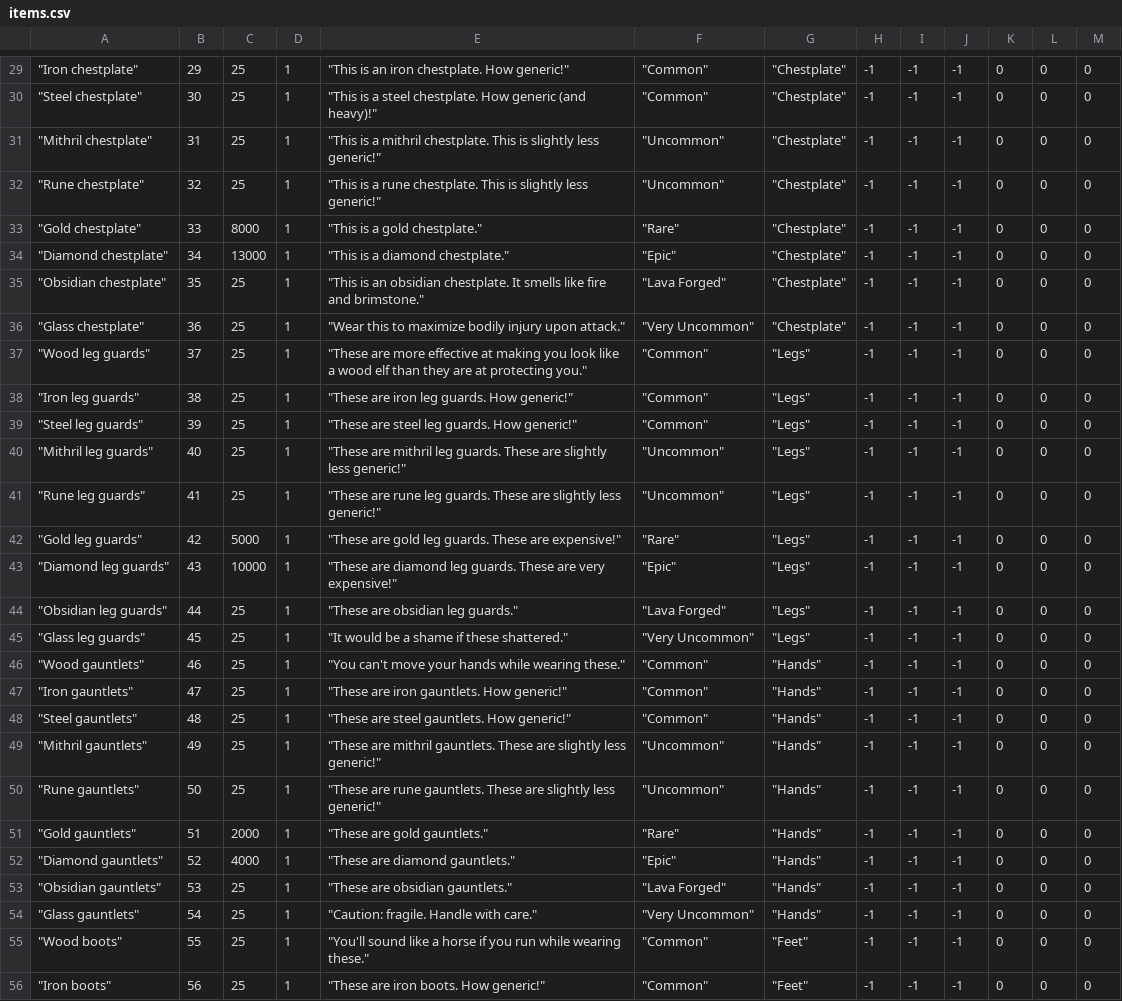
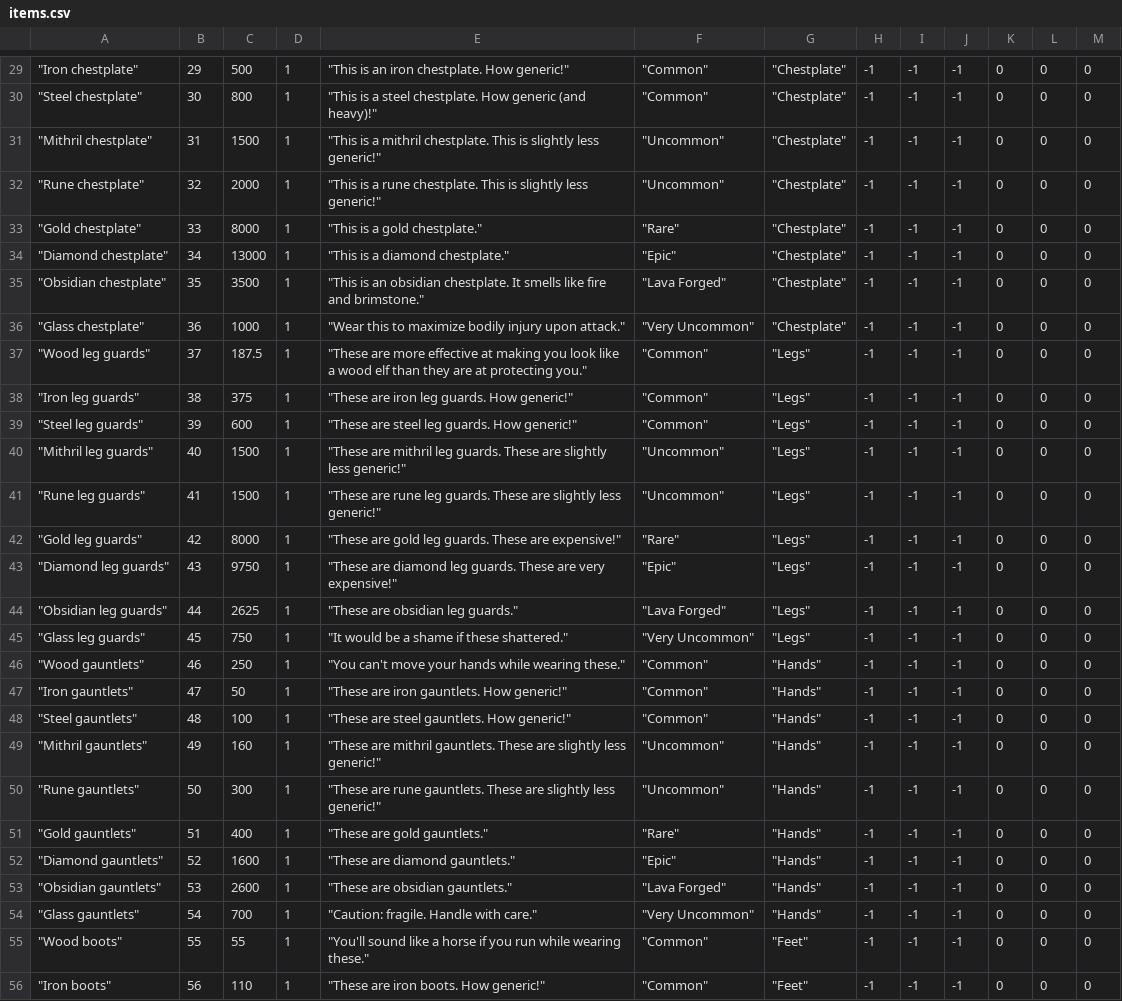
Before and after one commit to lennrt/GenericRPG, a CSV file: item/items.csv, drawn as a sheet; only a part is shown, gaps mark what is left out; the diff covers the shown part only; the diff names each change by its address in the sheet, - before the commit and + after, or states it on an @@ line.

```diff
--- a/item/items.csv
+++ b/item/items.csv
-C29: 25
+C29: 500
-C30: 25
+C30: 800
-C31: 25
+C31: 1500
-C32: 25
+C32: 2000
-C35: 25
+C35: 3500
-C36: 25
+C36: 1000
-C37: 25
+C37: 187.5
-C38: 25
+C38: 375
-C39: 25
+C39: 600
-C40:C41: 25
+C40:C41: 1500
-C42: 5000
+C42: 8000
-C43: 10000
+C43: 9750
-C44: 25
+C44: 2625
-C45: 25
+C45: 750
-C46: 25
+C46: 250
-C47: 25
+C47: 50
-C48: 25
+C48: 100
-C49: 25
+C49: 160
-C50: 25
+C50: 300
-C51: 2000
+C51: 400
-C52: 4000
+C52: 1600
-C53: 25
+C53: 2600
-C54: 25
+C54: 700
-C55: 25
+C55: 55
-C56: 25
+C56: 110
```
Also changed, not shown: 70 edited cells elsewhere in this file.
